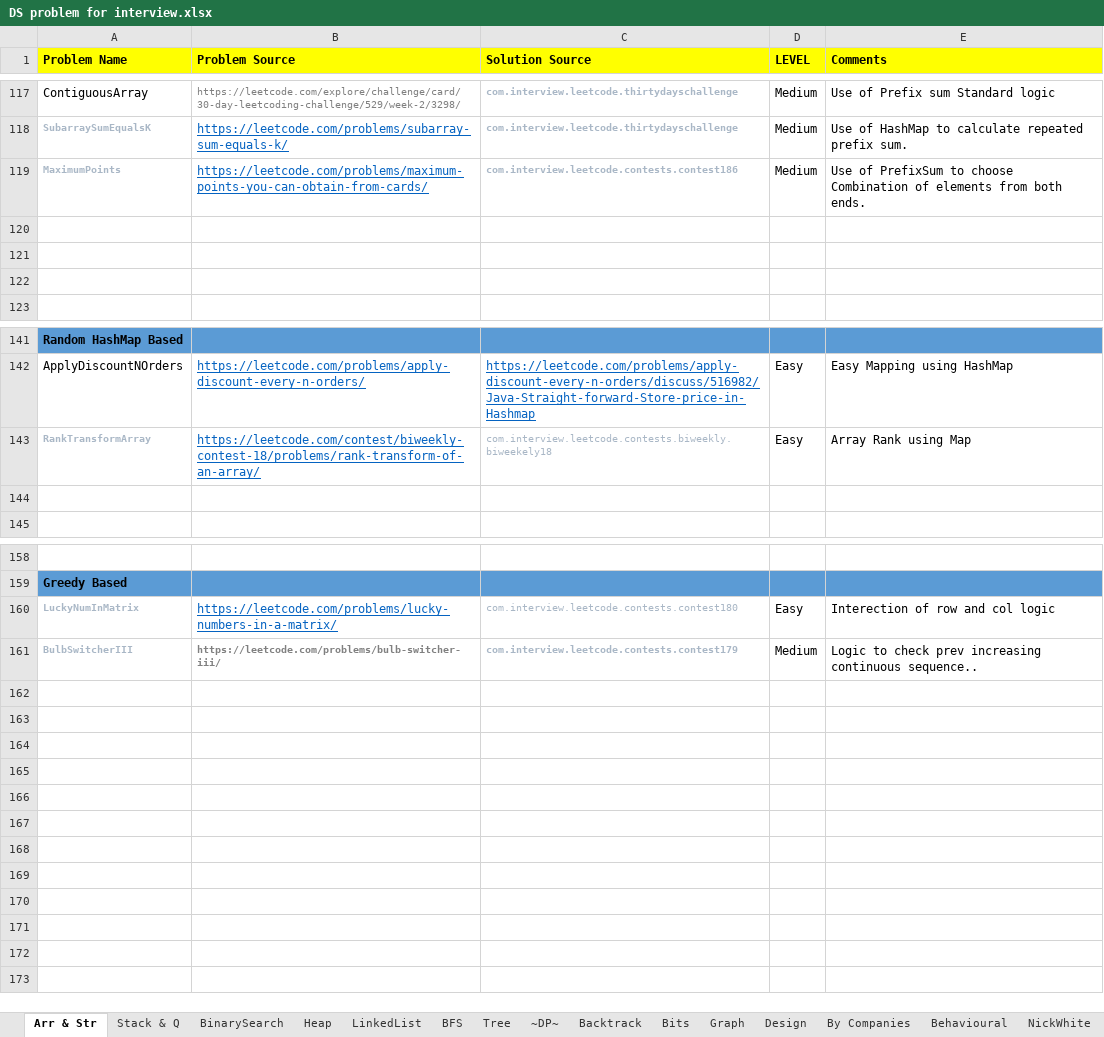
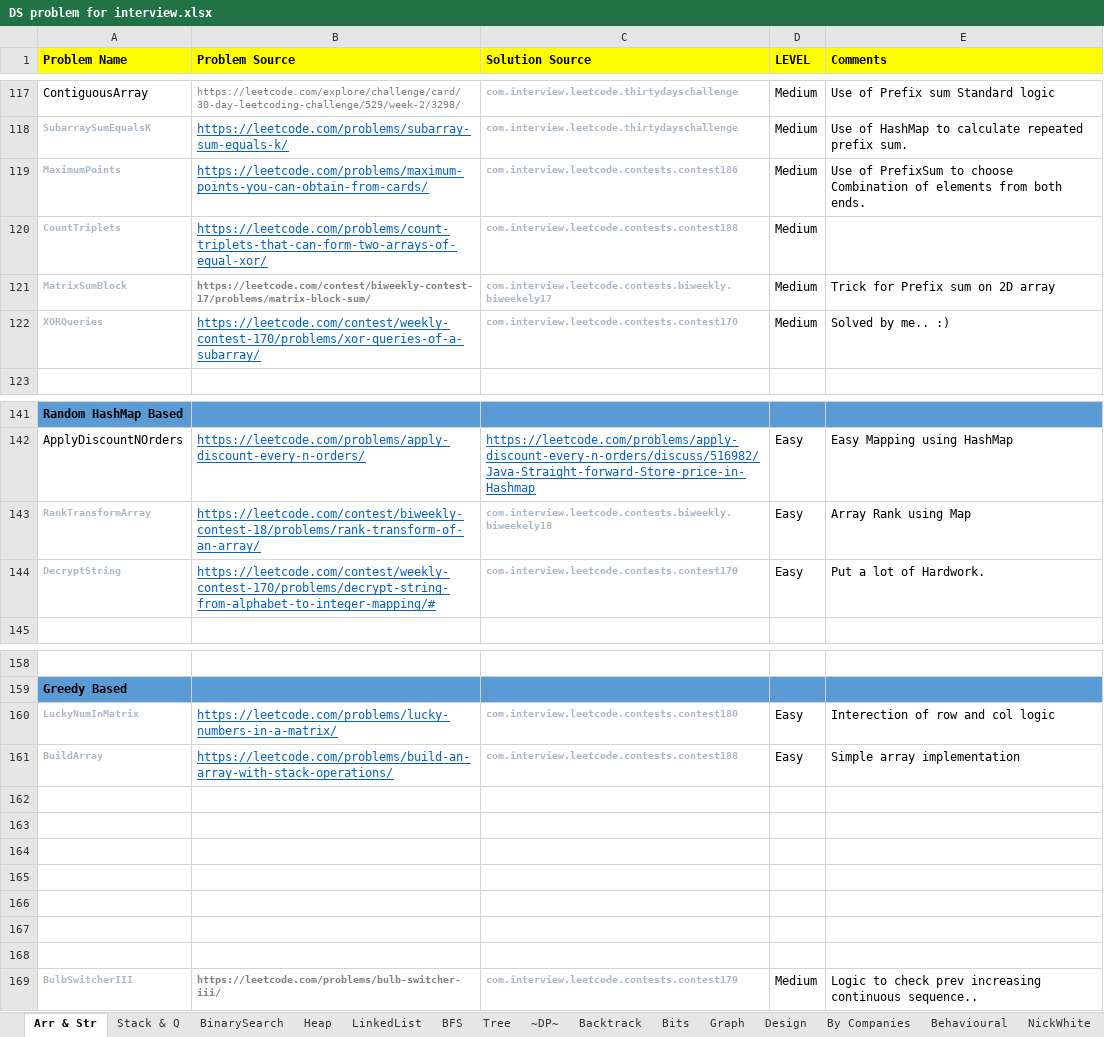
Before and after one commit to prdp89/interview, an Excel workbook: src/com/interview/excel/DS problem for interview.xlsx, sheet Arr & Str, drawn as a sheet; only a part is shown, gaps mark what is left out; values as stored, in another font and other column widths than the file's, no borders; the diff names each change by its address in the sheet, - before the commit and + after, or states it on an @@ line.

Commit message:
- Leetcode practice contest problems.

```diff
--- a/src/com/interview/excel/DS problem for interview.xlsx (sheet Arr & Str)
+++ b/src/com/interview/excel/DS problem for interview.xlsx (sheet Arr & Str)
-row 120: (empty)
+row 120: CountTriplets | https://leetcode.com/problems/count-triplets-that-can-form-two-arrays-of-equal-xor/ | com.interview.leetcode.contests.contest188 | Medium
-row 121: (empty)
+row 121: MatrixSumBlock | https://leetcode.com/contest/biweekly-contest-17/problems/matrix-block-sum/ | com.interview.leetcode.contests.biweekly.biweekely17 | Medium | Trick for Prefix sum on 2D array
-row 122: (empty)
+row 122: XORQueries | https://leetcode.com/contest/weekly-contest-170/problems/xor-queries-of-a-subarray/ | com.interview.leetcode.contests.contest170 | Medium | Solved by me.. :)
-C143 bold: off
+C143 bold: on
-row 144: (empty)
+row 144: DecryptString | https://leetcode.com/contest/weekly-contest-170/problems/decrypt-string-from-alphabet-to-integer-mapping/# | com.interview.leetcode.contests.contest170 | Easy | Put a lot of Hardwork.
-C160 bold: off
+C160 bold: on
+row 161: BuildArray | https://leetcode.com/problems/build-an-array-with-stack-operations/ | com.interview.leetcode.contests.contest188 | Easy | Simple array implementation
+row 162: (empty)
+row 163: (empty)
+row 164: (empty)
+row 165: (empty)
+row 166: (empty)
+row 167: (empty)
+row 168: (empty)
```
Also changed, not shown: sheet Tree, sheet Bits, sheet BFS, 11 other files.
